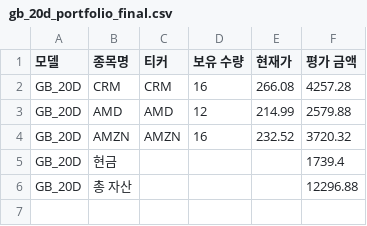
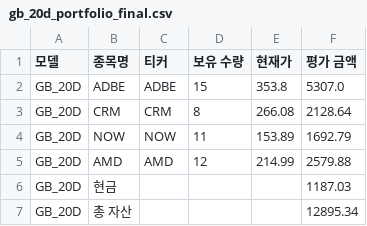
Before and after one commit to chesin1/stock_ai_trading_us, a CSV file: data/gb_20d_portfolio_final.csv, drawn as a sheet.

```diff
--- a/data/gb_20d_portfolio_final.csv
+++ b/data/gb_20d_portfolio_final.csv
@@ -1,6 +1,7 @@
 모델,종목명,티커,보유 수량,현재가,평가 금액
-GB_20D,CRM,CRM,16,266.08,4257.28
+GB_20D,ADBE,ADBE,15,353.8,5307.0
+GB_20D,CRM,CRM,8,266.08,2128.64
+GB_20D,NOW,NOW,11,153.89,1692.79
 GB_20D,AMD,AMD,12,214.99,2579.88
-GB_20D,AMZN,AMZN,16,232.52,3720.32
-GB_20D,현금,,,,1739.4
-GB_20D,총 자산,,,,12296.88
+GB_20D,현금,,,,1187.03
+GB_20D,총 자산,,,,12895.34
```
Also changed, not shown: data/gb_1d_portfolio_final.csv, 45 other files.
